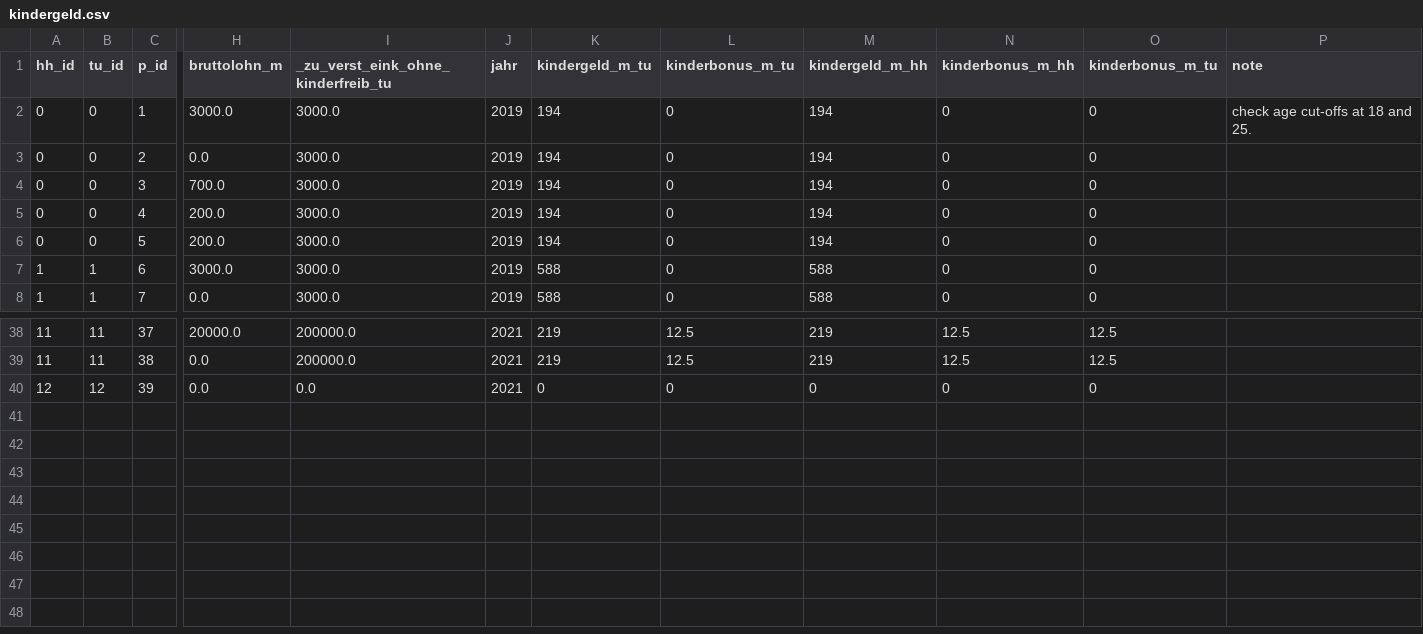
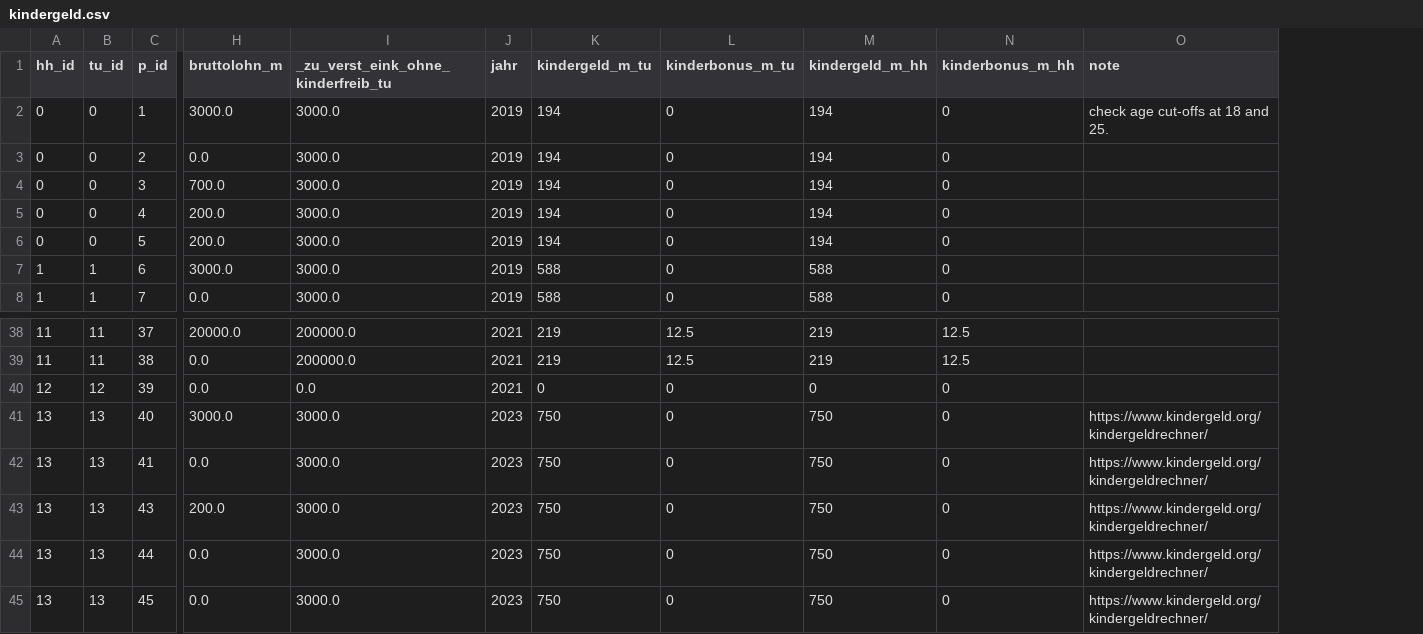
Before and after one commit to iza-institute-of-labor-economics/gettsim, a CSV file: src/_gettsim_tests/test_data/kindergeld.csv, drawn as a sheet; only a part is shown, gaps mark what is left out; removed rows and columns are numbered as before the commit, all else as after; rows hold the shown columns only; the diff names each change by its address in the sheet, - before the commit and + after, or states it on an @@ line.

```diff
--- a/src/_gettsim_tests/test_data/kindergeld.csv
+++ b/src/_gettsim_tests/test_data/kindergeld.csv
-column O (kinderbonus_m_tu), rows 2-8: all 0; rows 38-40: 12.5 | 12.5 | 0
+row 41: 13 | 13 | 40 | 3000.0 | 3000.0 | 2023 | 750 | 0 | 750 | 0 | https://www.kindergeld.org/kindergeldrechner/
+row 42: 13 | 13 | 41 | 0.0 | 3000.0 | 2023 | 750 | 0 | 750 | 0 | https://www.kindergeld.org/kindergeldrechner/
+row 43: 13 | 13 | 43 | 200.0 | 3000.0 | 2023 | 750 | 0 | 750 | 0 | https://www.kindergeld.org/kindergeldrechner/
+row 44: 13 | 13 | 44 | 0.0 | 3000.0 | 2023 | 750 | 0 | 750 | 0 | https://www.kindergeld.org/kindergeldrechner/
+row 45: 13 | 13 | 45 | 0.0 | 3000.0 | 2023 | 750 | 0 | 750 | 0 | https://www.kindergeld.org/kindergeldrechner/
```
Also changed, not shown: src/_gettsim_tests/test_data/soli_st.csv, 8 other files.
